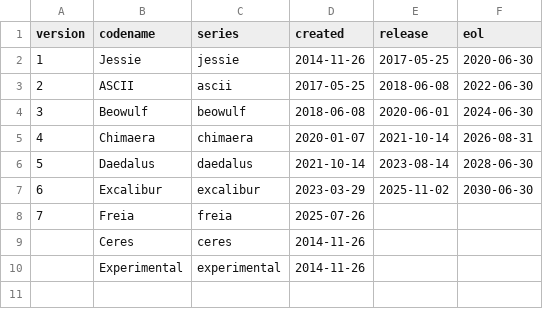
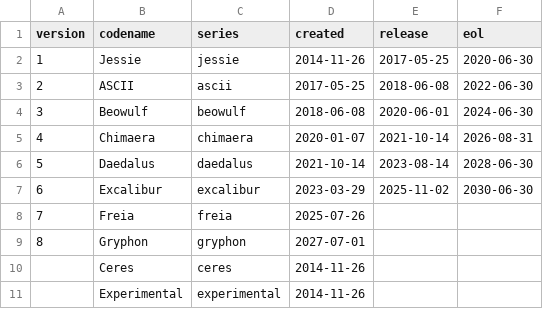
Before and after one commit to alvistack/debian-distro-info-data, a CSV file: devuan.csv, drawn as a sheet; the diff names each change by its address in the sheet, - before the commit and + after, or states it on an @@ line.

Commit message:
Add future Devuan 8 codename gryphon.

```diff
--- a/devuan.csv
+++ b/devuan.csv
+row 9: 8 | Gryphon | gryphon | 2027-07-01
```
Also changed, not shown: 1 other file.
